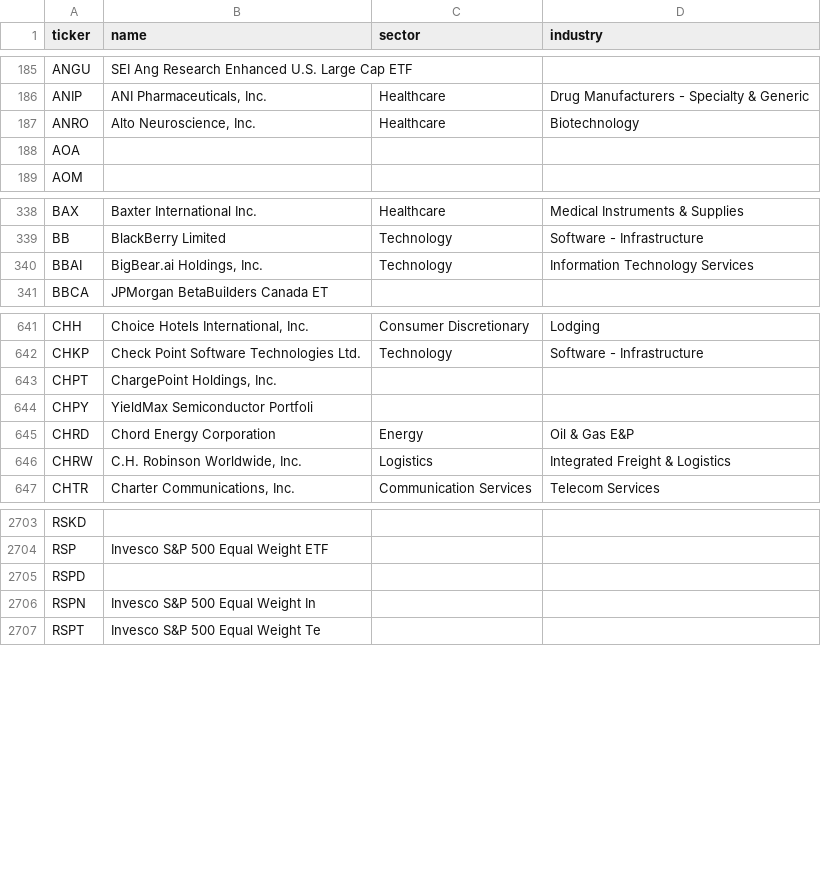
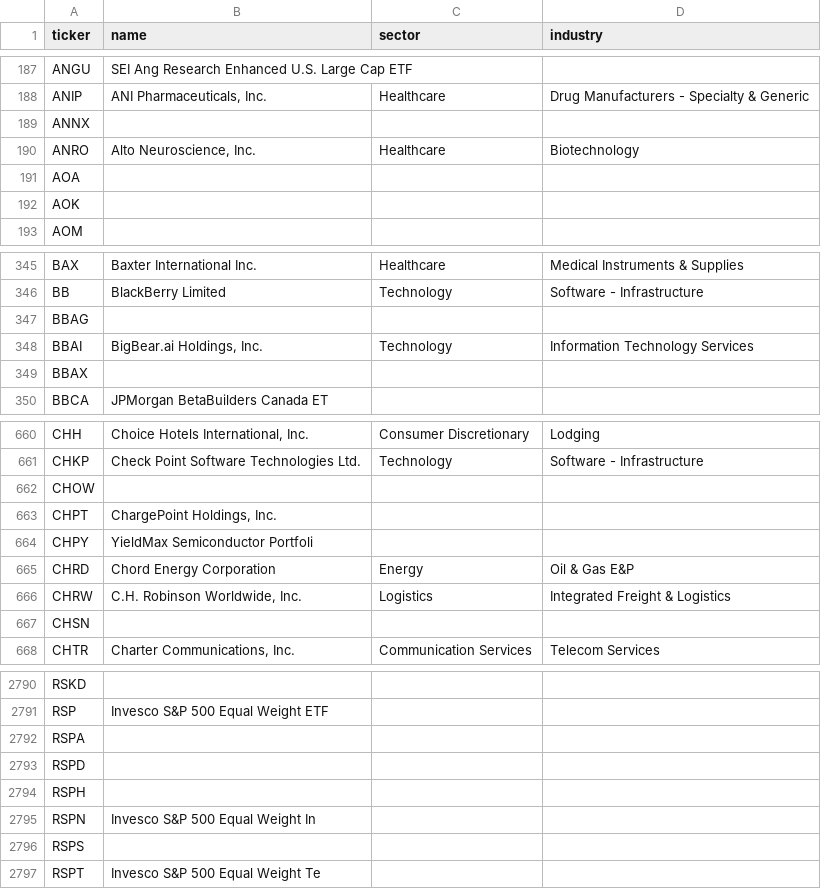
Before and after one commit to helioskozak-cloud/regime-desk, a CSV file: scan/universe_ci.csv, drawn as a sheet; only a part is shown, gaps mark what is left out; the diff covers the shown part only.

```diff
--- a/scan/universe_ci.csv
+++ b/scan/universe_ci.csv
@@ -186,4 +188,6 @@ ANGU,SEI Ang Research Enhanced U.S. Large Cap ETF,,
 ANIP,"ANI Pharmaceuticals, Inc.",Healthcare,Drug Manufacturers - Specialty & Generic
+ANNX,,,
 ANRO,"Alto Neuroscience, Inc.",Healthcare,Biotechnology
 AOA,,,
+AOK,,,
 AOM,,,
@@ -339,3 +346,5 @@ BAX,Baxter International Inc.,Healthcare,Medical Instruments & Supplies
 BB,BlackBerry Limited,Technology,Software - Infrastructure
+BBAG,,,
 BBAI,"BigBear.ai Holdings, Inc.",Technology,Information Technology Services
+BBAX,,,
 BBCA,JPMorgan BetaBuilders Canada ET,,
@@ -642,2 +661,3 @@ CHH,"Choice Hotels International, Inc.",Consumer Discretionary,Lodging
 CHKP,Check Point Software Technologies Ltd.,Technology,Software - Infrastructure
+CHOW,,,
 CHPT,"ChargePoint Holdings, Inc.",,
@@ -646,2 +666,3 @@ CHRD,Chord Energy Corporation,Energy,Oil & Gas E&P
 CHRW,"C.H. Robinson Worldwide, Inc.",Logistics,Integrated Freight & Logistics
+CHSN,,,
 CHTR,"Charter Communications, Inc.",Communication Services,Telecom Services
@@ -2704,4 +2791,7 @@ RSKD,,,
 RSP,Invesco S&P 500 Equal Weight ETF,,
+RSPA,,,
 RSPD,,,
+RSPH,,,
 RSPN,Invesco S&P 500 Equal Weight In,,
+RSPS,,,
 RSPT,Invesco S&P 500 Equal Weight Te,,
```
Also changed, not shown: 102 added rows and 2 removed rows elsewhere in this file, 3 other files.
